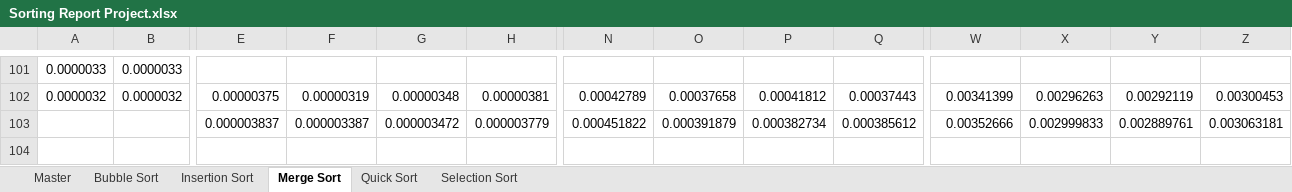
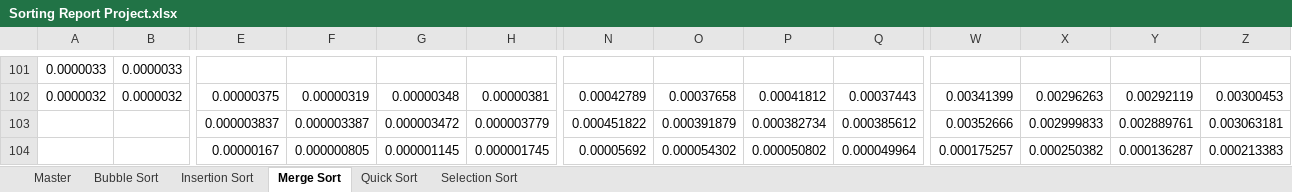
Before and after one commit to mphilipp622/115, an Excel workbook: SortingProject/Sorting Report Project.xlsx, sheet Merge Sort, drawn as a sheet; only a part is shown, gaps mark what is left out; values as stored, in another font and other column widths than the file's, no borders; rows hold the shown columns only; the diff names each change by its address in the sheet, - before the commit and + after, or states it on an @@ line.

```diff
--- a/SortingProject/Sorting Report Project.xlsx (sheet Merge Sort)
+++ b/SortingProject/Sorting Report Project.xlsx (sheet Merge Sort)
+row 104:  |  | 0.00000167 | 0.000000805 | 0.000001145 | 0.000001745 | 0.00005692 | 0.000054302 | 0.000050802 | 0.000049964 | 0.000175257 | 0.000250382 | 0.000136287 | 0.000213383
```
Also changed, not shown: sheet Master, sheet Bubble Sort, sheet Selection Sort, sheet Insertion Sort, sheet Quick Sort, charts or pictures, 1 other file.
